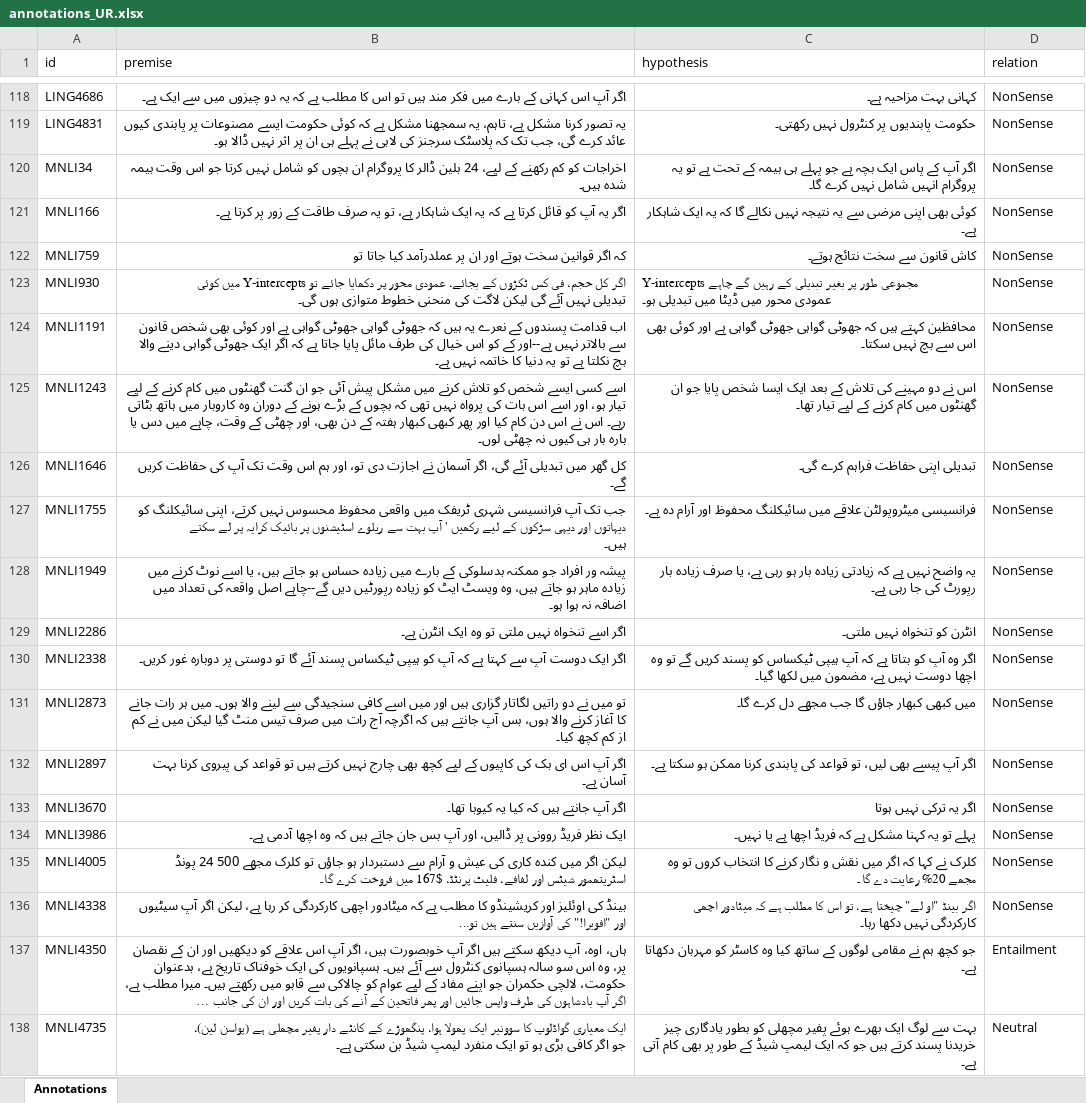
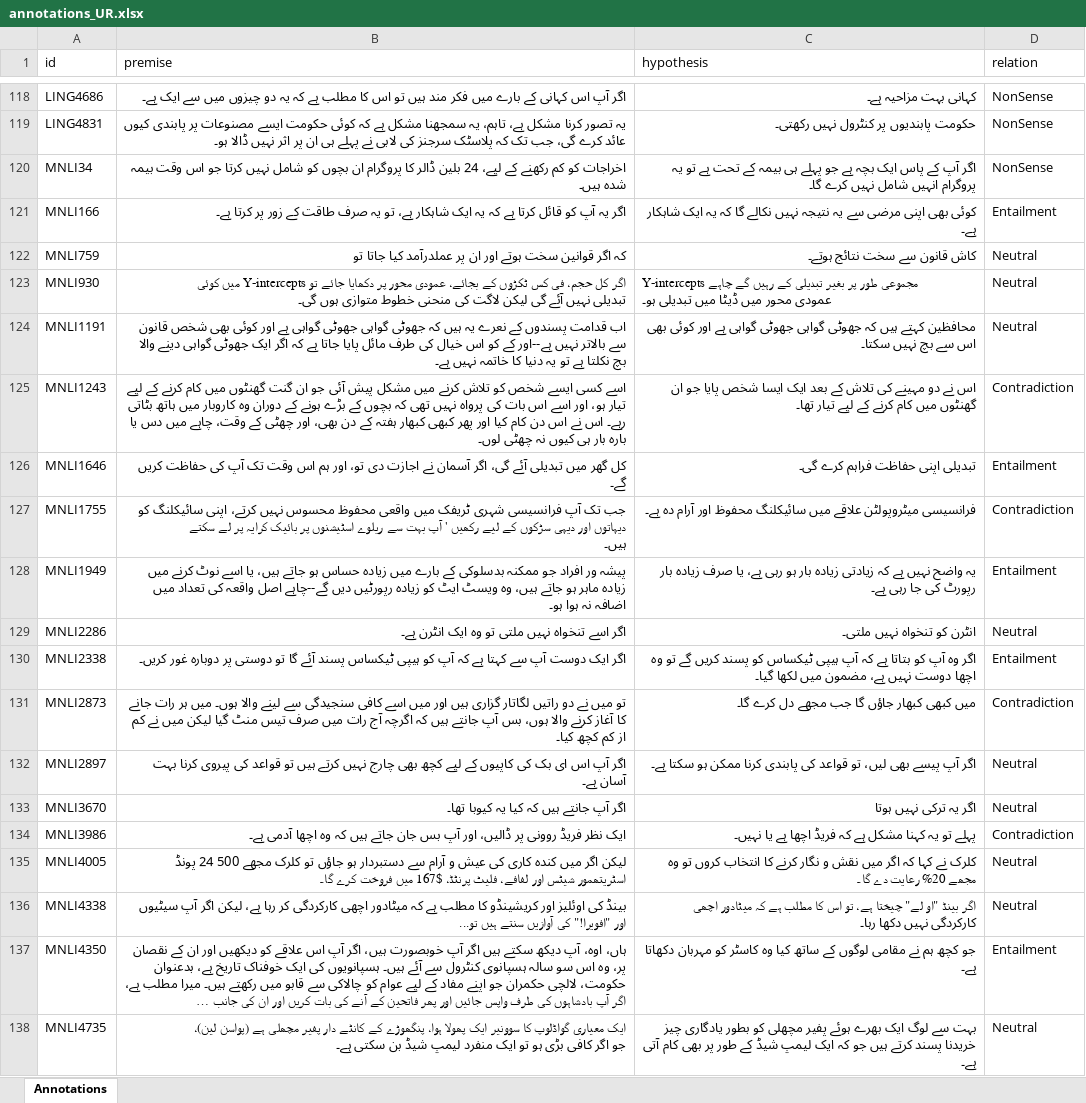
Before and after one commit to Muhsabrys/EasyAnnotation, an Excel workbook: Annotations/annotations_UR.xlsx, sheet Annotations, drawn as a sheet; only a part is shown, gaps mark what is left out; long unchanged cells end in …; values as stored, in another font and other column widths than the file's, no borders; the diff names each change by its address in the sheet, - before the commit and + after, or states it on an @@ line.

Commit message:
Update Urdu annotations

```diff
--- a/Annotations/annotations_UR.xlsx (sheet Annotations)
+++ b/Annotations/annotations_UR.xlsx (sheet Annotations)
-D121 (relation): NonSense
+D121 (relation): Entailment
-D122:D124 (relation): NonSense
+D122:D124 (relation): Neutral
-D125 (relation): NonSense
+D125 (relation): Contradiction
-D126 (relation): NonSense
+D126 (relation): Entailment
-D127 (relation): NonSense
+D127 (relation): Contradiction
-D128 (relation): NonSense
+D128 (relation): Entailment
-D129 (relation): NonSense
+D129 (relation): Neutral
-D130 (relation): NonSense
+D130 (relation): Entailment
-D131 (relation): NonSense
+D131 (relation): Contradiction
-D132:D133 (relation): NonSense
+D132:D133 (relation): Neutral
-D134 (relation): NonSense
+D134 (relation): Contradiction
-D135:D136 (relation): NonSense
+D135:D136 (relation): Neutral
```
